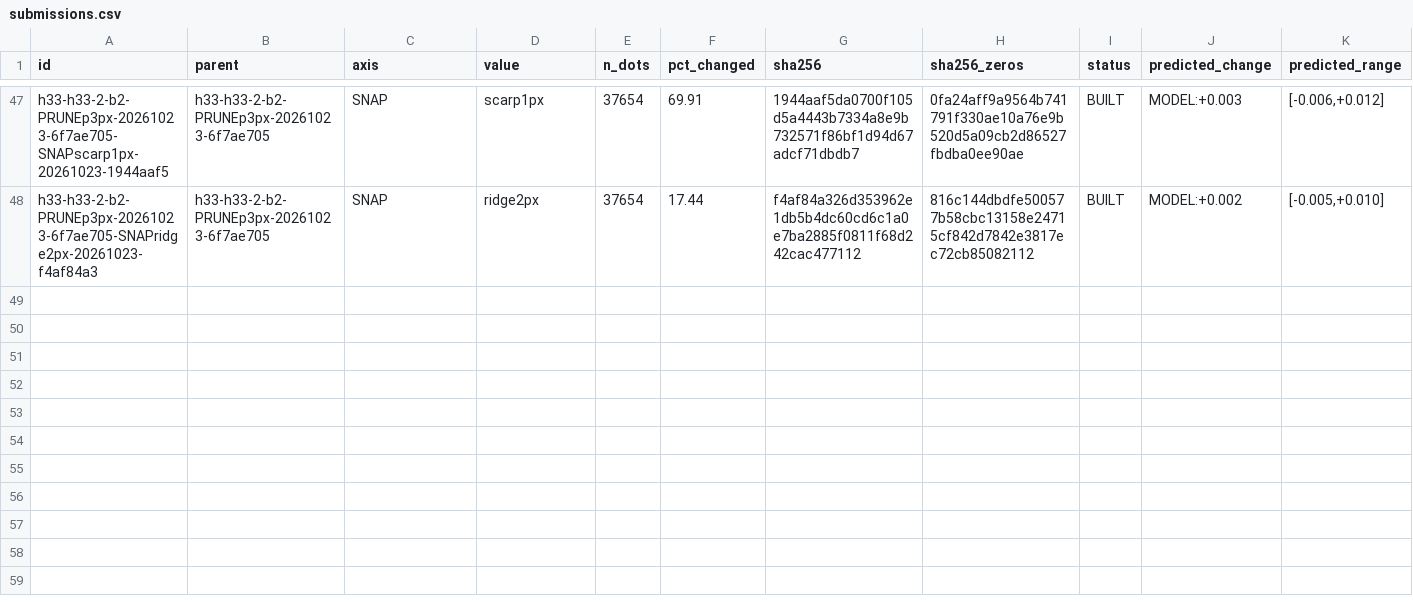
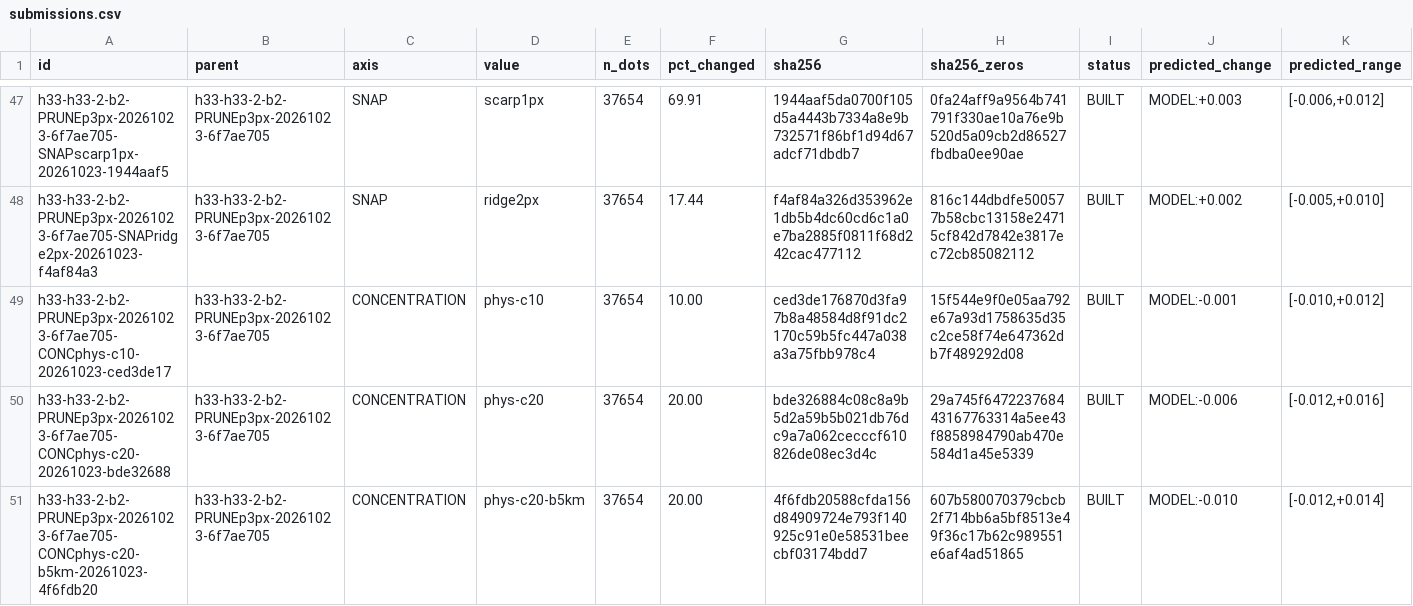
Before and after one commit to buffedlizard55-lab/GEMSDOE88, a CSV file: ledger/submissions.csv, drawn as a sheet; only a part is shown, gaps mark what is left out; rows hold the shown columns only; the diff names each change by its address in the sheet, - before the commit and + after, or states it on an @@ line.

Commit message:
AXIS=CONCENTRATION on gate-clean R1 (agent-chosen): convergent falsification
Rebuild R0 byte-exactly (15/15 pins, c55bafc4/baeae321, 37,654 dots) and
SHA-assert R1=PRUNEp3px-6f7ae705; edit R1 (not R0: Brief 4.4's >=3px gate
makes a non-PRUNE R0 CONCENTRATION arm unbuildable, IR-88-51). Move 10%/20%
(1 km blocks)/20% (5 km blocks) of mass from lowest->highest label-free
provided-band edge_scarp_pot prior blocks; count fixed, 100% dots >3 px.

Result: CONVERGENT FALSIFICATION. Both instruments negative on R1 -- blind
SGMC 0.094649/0.089955/0.085682 vs R1 0.096083; w-DTI MODEL -0.021/-0.043/-0.047;
block CV_occ rises away from the 0.51-0.59 sweet spot, dose-monotone. Preregistered
MODEL +0.001/+0.002/+0.001 revised to -0.001/-0.006/-0.010 by a declared
SGMC-margin rule (both values kept per arm). All three HOLD; concentrate retired,
uniformity lever confirmed.

- 3 new release twins (gitignored .tif/.zip) + tracked receipts, ledger rows,
  mechanism cards; ledger 47->50 rows, 0 receipts, 0 slots, no hash/pair collision.
- registry/preregistration_concentration_r1.json (before any proxy)
- scripts/build_concentration_r1_variants.py; tests/test_concentration_r1_axis.py (7)
- evidence/concentration_r1_axis_report.json; registry/concentration_r1_variant_validation.json (6/6 PASS)
- README CURRENT STATE / SLOT_PLAN / docs/SUBMIT / AI_USE / ledger/README / IR-88-51 updates
- 197 passed / 17 skipped; check_site, validate_release, readiness, CI diff-check clean.

Co-authored-by: arena-agent <297053741+arena-agent@users.noreply.github.com>

```diff
--- a/ledger/submissions.csv
+++ b/ledger/submissions.csv
+row 49: h33-h33-2-b2-PRUNEp3px-20261023-6f7ae705-CONCphys-c10-20261023-ced3de17 | h33-h33-2-b2-PRUNEp3px-20261023-6f7ae705 | CONCENTRATION | phys-c10 | 37654 | 10.00 | ced3de176870d3fa97b8a48584d8f91dc2170c59b5fc447a038a3a75fbb978c4 | 15f544e9f0e05aa792e67a93d1758635d35c2ce58f74e647362db7f489292d08 | BUILT | MODEL:-0.001 | [-0.010,+0.012]
+row 50: h33-h33-2-b2-PRUNEp3px-20261023-6f7ae705-CONCphys-c20-20261023-bde32688 | h33-h33-2-b2-PRUNEp3px-20261023-6f7ae705 | CONCENTRATION | phys-c20 | 37654 | 20.00 | bde326884c08c8a9b5d2a59b5b021db76dc9a7a062cecccf610826de08ec3d4c | 29a745f647223768443167763314a5ee43f8858984790ab470e584d1a45e5339 | BUILT | MODEL:-0.006 | [-0.012,+0.016]
+row 51: h33-h33-2-b2-PRUNEp3px-20261023-6f7ae705-CONCphys-c20-b5km-20261023-4f6fdb20 | h33-h33-2-b2-PRUNEp3px-20261023-6f7ae705 | CONCENTRATION | phys-c20-b5km | 37654 | 20.00 | 4f6fdb20588cfda156d84909724e793f140925c91e0e58531beecbf03174bdd7 | 607b580070379cbcb2f714bb6a5bf8513e49f36c17b62c989551e6af4ad51865 | BUILT | MODEL:-0.010 | [-0.012,+0.014]
```
Also changed, not shown: 15 other files.
